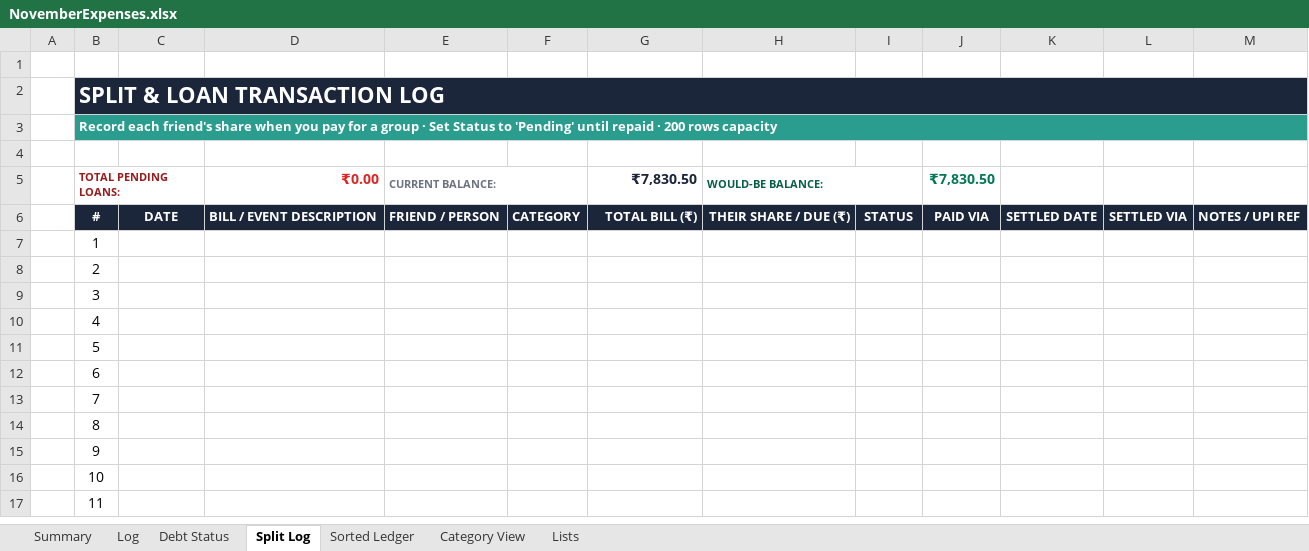
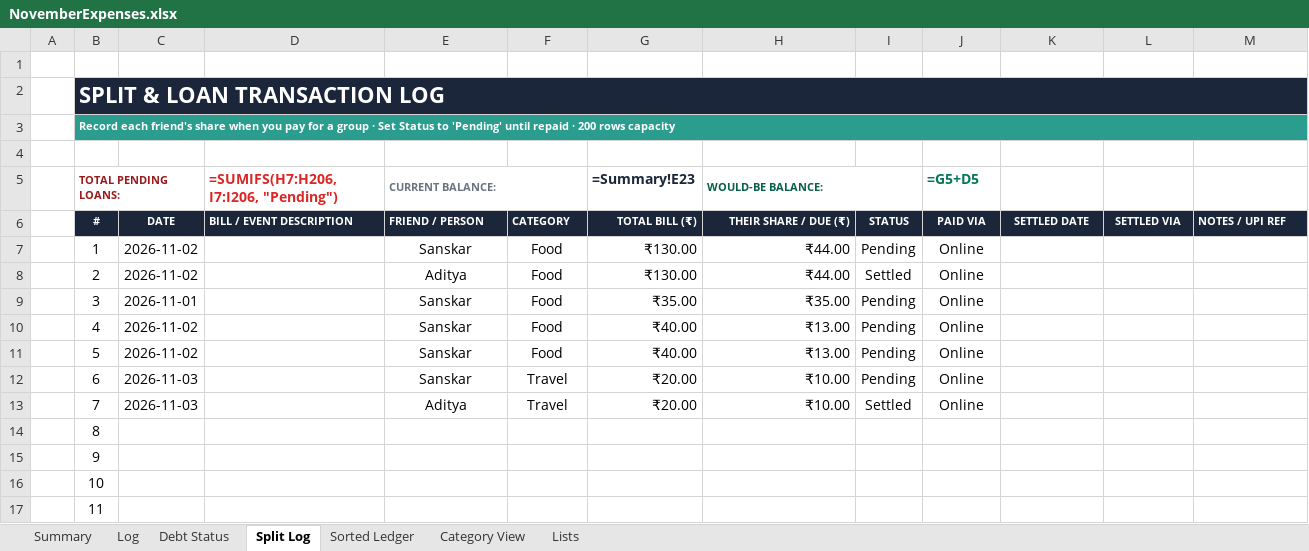
Before and after one commit to devjoti2003/wasp, an Excel workbook: NovemberExpenses.xlsx, sheet Split Log, drawn as a sheet; only a part is shown; values as stored, in another font and other column widths than the file's, no borders; formulas without a stored value are shown as written; the diff names each change by its address in the sheet, - before the commit and + after, or states it on an @@ line.

Commit message:
Implement simplified 4x2 dashboard grid: Online, Cash, and Total in Current and Would-Be forms

```diff
--- a/NovemberExpenses.xlsx (sheet Split Log)
+++ b/NovemberExpenses.xlsx (sheet Split Log)
@@ B3 text size: smaller @@
-D5: ₹0.00
+D5: =SUMIFS(H7:H206, I7:I206, "Pending")
-G5: ₹7,830.50
+G5: =Summary!E23
-J5: ₹7,830.50
+J5: =G5+D5
@@ B6:M6 text size: smaller @@
-C7:C8: (empty)
+C7:C8: 2026-11-02
-E7 (CURRENT BALANCE:): (empty)
+E7 (CURRENT BALANCE:): Sanskar
-F7:F11: (empty)
+F7:F11: Food
-G7:G8 (=Summary!E23): (empty)
+G7:G8 (=Summary!E23): ₹130.00
-H7:H8 (WOULD-BE BALANCE:): (empty)
+H7:H8 (WOULD-BE BALANCE:): ₹44.00
-I7: (empty)
+I7: Pending
-J7:J13 (=G5+D5): (empty)
+J7:J13 (=G5+D5): Online
-E8 (CURRENT BALANCE:): (empty)
+E8 (CURRENT BALANCE:): Aditya
-I8: (empty)
+I8: Settled
-C9: (empty)
+C9: 2026-11-01
-E9:E12 (CURRENT BALANCE:): (empty)
+E9:E12 (CURRENT BALANCE:): Sanskar
-G9 (=Summary!E23): (empty)
+G9 (=Summary!E23): ₹35.00
-H9 (WOULD-BE BALANCE:): (empty)
+H9 (WOULD-BE BALANCE:): ₹35.00
-I9:I12: (empty)
+I9:I12: Pending
-C10:C11: (empty)
+C10:C11: 2026-11-02
-G10:G11 (=Summary!E23): (empty)
+G10:G11 (=Summary!E23): ₹40.00
-H10:H11 (WOULD-BE BALANCE:): (empty)
+H10:H11 (WOULD-BE BALANCE:): ₹13.00
-C12:C13: (empty)
+C12:C13: 2026-11-03
-F12:F13: (empty)
+F12:F13: Travel
-G12:G13 (=Summary!E23): (empty)
+G12:G13 (=Summary!E23): ₹20.00
-H12:H13 (WOULD-BE BALANCE:): (empty)
+H12:H13 (WOULD-BE BALANCE:): ₹10.00
-E13 (CURRENT BALANCE:): (empty)
+E13 (CURRENT BALANCE:): Aditya
-I13: (empty)
+I13: Settled
```
Also changed, not shown: sheet Debt Status, sheet Log, sheet Summary, sheet Lists, sheet Category View, formulas that keep their value, charts or pictures, claude.xlsx, 1 other file.
